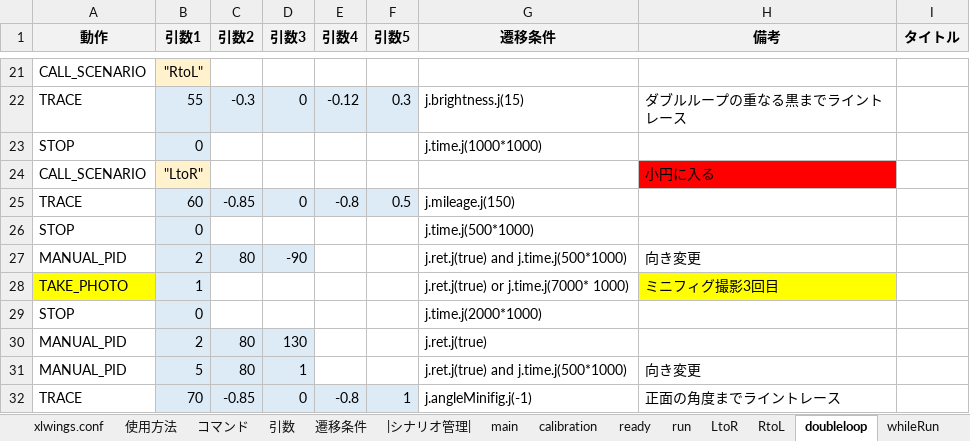
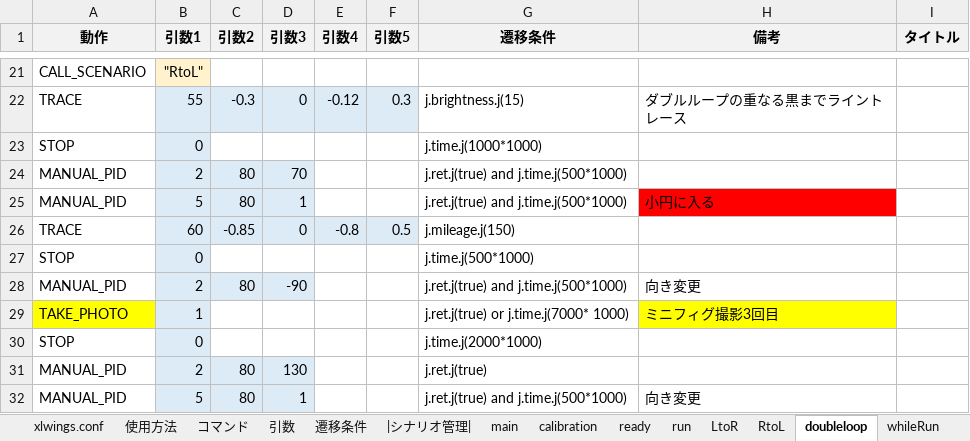
Before and after one commit to Black2856/etrobo2023, an Excel workbook: util/scenario/scenario.xlsm, sheet doubleloop, drawn as a sheet; only a part is shown, gaps mark what is left out; the shorter side is filled out with more unchanged rows; values as stored, in another font and other column widths than the file's, no borders; charts and pictures not drawn; removed rows and columns are numbered as before the commit, all else as after; the diff names each change by its address in the sheet, - before the commit and + after, or states it on an @@ line.

```diff
--- a/util/scenario/scenario.xlsm (sheet doubleloop)
+++ b/util/scenario/scenario.xlsm (sheet doubleloop)
-row 24: CALL_SCENARIO | "LtoR" |  |  |  |  |  | 小円に入る
+row 24: MANUAL_PID | 2 | 80 | 70 |  |  | j.ret.j(true) and j.time.j(500*1000)
+row 25: MANUAL_PID | 5 | 80 | 1 |  |  | j.ret.j(true) and j.time.j(500*1000) | 小円に入る
```
Also changed, not shown: 2 other files.
